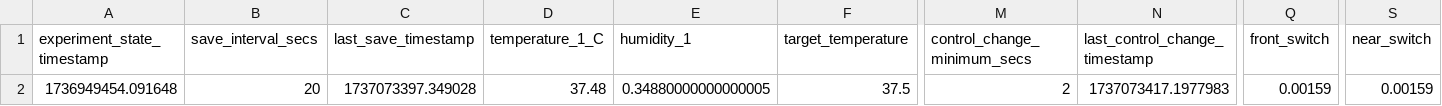
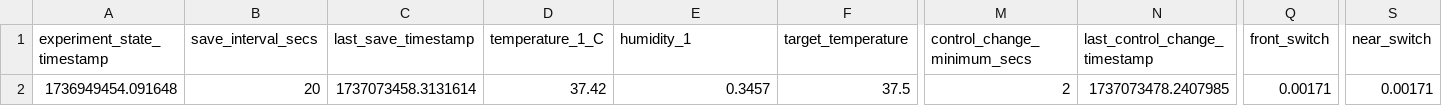
Before and after one commit to cjchandler/incubator, a CSV file: incubator/today_dataV2.csv, drawn as a sheet; only a part is shown, gaps mark what is left out; the diff names each change by its address in the sheet, - before the commit and + after, or states it on an @@ line.

Commit message:
auto update

```diff
--- a/incubator/today_dataV2.csv
+++ b/incubator/today_dataV2.csv
-C2 (last_save_timestamp): 1737073397.349028
+C2 (last_save_timestamp): 1737073458.3131614
-D2 (temperature_1_C): 37.48
+D2 (temperature_1_C): 37.42
-E2 (humidity_1): 0.34880000000000005
+E2 (humidity_1): 0.3457
-N2 (last_control_change_timestamp): 1737073417.1977983
+N2 (last_control_change_timestamp): 1737073478.2407985
-Q2 (front_switch): 0.00159
+Q2 (front_switch): 0.00171
-S2 (near_switch): 0.00159
+S2 (near_switch): 0.00171
```
